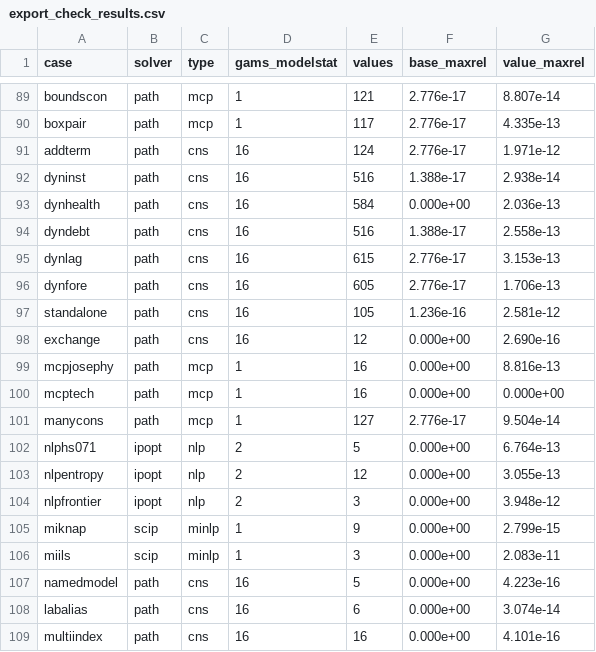
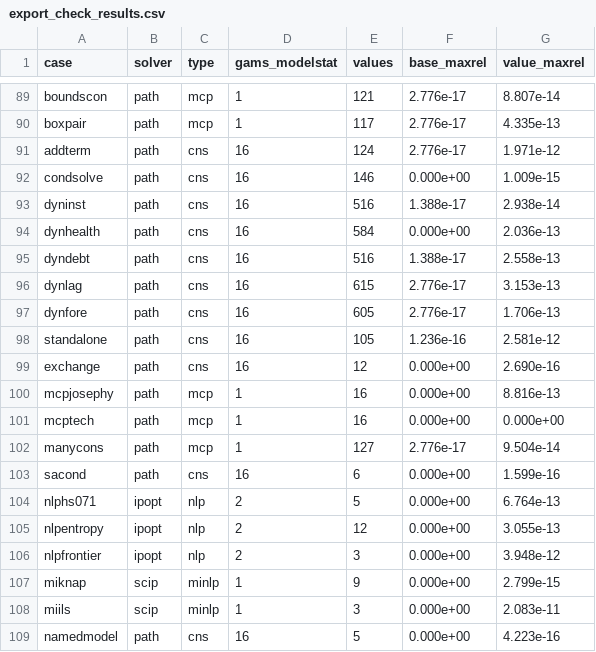
Before and after one commit to Mustapha-Wasseja/cge-stata, a CSV file: tools/gams/export_check_results.csv, drawn as a sheet; only a part is shown, gaps mark what is left out; the shorter side is filled out with more unchanged rows; the diff names each change by its address in the sheet, - before the commit and + after, or states it on an @@ line.

Commit message:
Conditions of user definitions evaluated at each solve (version 0.43.0)
cge_options, conditions(solve) evaluates the $ conditions of user
variables, equations, sums and terms at the parameters of each solve, as
GAMS evaluates them when a solve statement generates the model; the
default, conditions(base), keeps them at the base. A shock to a parameter
that a condition uses brings elements into their domains, or takes them
out, at the next cge_solve (every form, including nonlinear programmes,
whose objective is compiled under the same conditions) and in each
scenario of cge_loop; cge_sensitivity and cge_nash solve through
cge_solve, while cge_optimize and cge_dynamic keep the base. Each stored
simulation records whether it was solved so, and cge_listing, cge_results,
cge_report, cge_gdx and cge_gams take it with the elements it was solved
with; GAMS solves the structure of the scenario. Under conditions(solve)
a domain may be empty at the base. tests/test_condsolve.do checks the
scenarios against models whose base meets the conditions (1e-14), a
nonlinear programme, loops, a model from a SAM and the errors; export
cases condsolve and sacond agree with GAMS to 1e-15.

```diff
--- a/tools/gams/export_check_results.csv
+++ b/tools/gams/export_check_results.csv
+row 92: condsolve | path | cns | 16 | 146 | 0.000e+00 | 1.009e-15
+row 103: sacond | path | cns | 16 | 6 | 0.000e+00 | 1.599e-16
```
Also changed, not shown: 23 other files.
